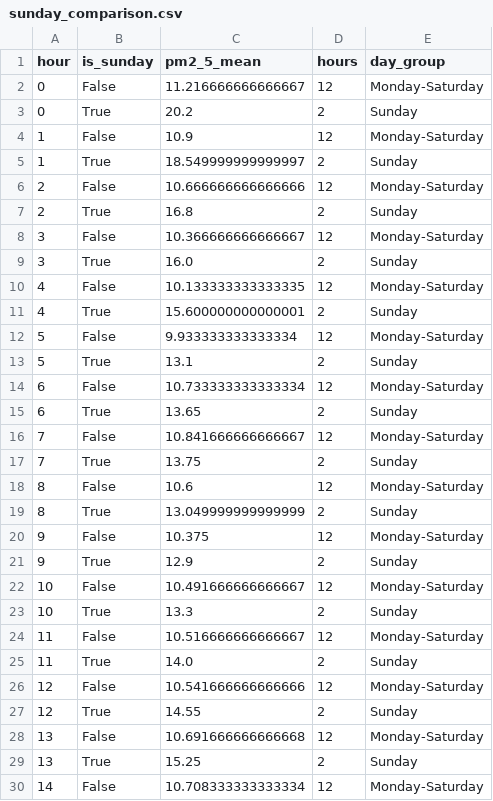
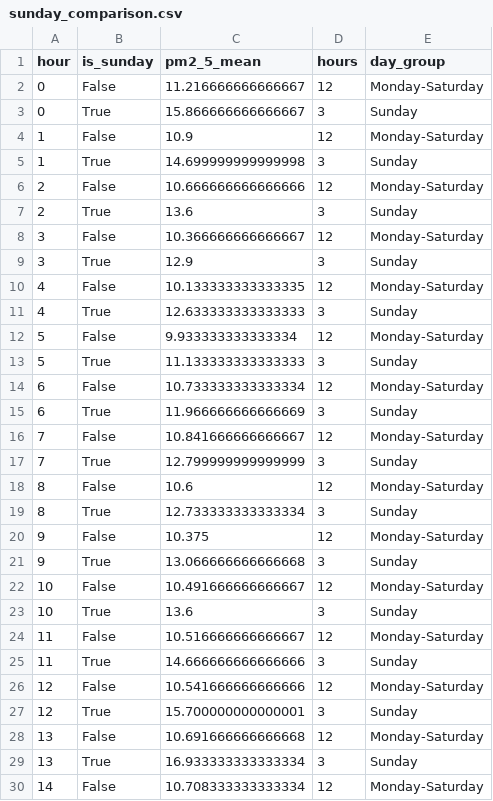
Before and after one commit to Bharathpurvath/advanced-projects, a CSV file: chennai-air-quality-hourly/reports/sunday_comparison.csv, drawn as a sheet; only a part is shown; the diff covers the shown part only.

```diff
--- a/chennai-air-quality-hourly/reports/sunday_comparison.csv
+++ b/chennai-air-quality-hourly/reports/sunday_comparison.csv
@@ -2,29 +2,29 @@ hour,is_sunday,pm2_5_mean,hours,day_group
 0,False,11.216666666666667,12,Monday-Saturday
-0,True,20.2,2,Sunday
+0,True,15.866666666666667,3,Sunday
 1,False,10.9,12,Monday-Saturday
-1,True,18.549999999999997,2,Sunday
+1,True,14.699999999999998,3,Sunday
 2,False,10.666666666666666,12,Monday-Saturday
-2,True,16.8,2,Sunday
+2,True,13.6,3,Sunday
 3,False,10.366666666666667,12,Monday-Saturday
-3,True,16.0,2,Sunday
+3,True,12.9,3,Sunday
 4,False,10.133333333333335,12,Monday-Saturday
-4,True,15.600000000000001,2,Sunday
+4,True,12.633333333333333,3,Sunday
 5,False,9.933333333333334,12,Monday-Saturday
-5,True,13.1,2,Sunday
+5,True,11.133333333333333,3,Sunday
 6,False,10.733333333333334,12,Monday-Saturday
-6,True,13.65,2,Sunday
+6,True,11.966666666666669,3,Sunday
 7,False,10.841666666666667,12,Monday-Saturday
-7,True,13.75,2,Sunday
+7,True,12.799999999999999,3,Sunday
 8,False,10.6,12,Monday-Saturday
-8,True,13.049999999999999,2,Sunday
+8,True,12.733333333333334,3,Sunday
 9,False,10.375,12,Monday-Saturday
-9,True,12.9,2,Sunday
+9,True,13.066666666666668,3,Sunday
 10,False,10.491666666666667,12,Monday-Saturday
-10,True,13.3,2,Sunday
+10,True,13.6,3,Sunday
 11,False,10.516666666666667,12,Monday-Saturday
-11,True,14.0,2,Sunday
+11,True,14.666666666666666,3,Sunday
 12,False,10.541666666666666,12,Monday-Saturday
-12,True,14.55,2,Sunday
+12,True,15.700000000000001,3,Sunday
 13,False,10.691666666666668,12,Monday-Saturday
-13,True,15.25,2,Sunday
+13,True,16.933333333333334,3,Sunday
 14,False,10.708333333333334,12,Monday-Saturday
```
Also changed, not shown: 20 edited cells elsewhere in this file, chennai-air-quality-hourly/data/chennai_hourly.csv, chennai-air-quality-hourly/reports/daily_pm25_and_rain.csv, 5 other files.
